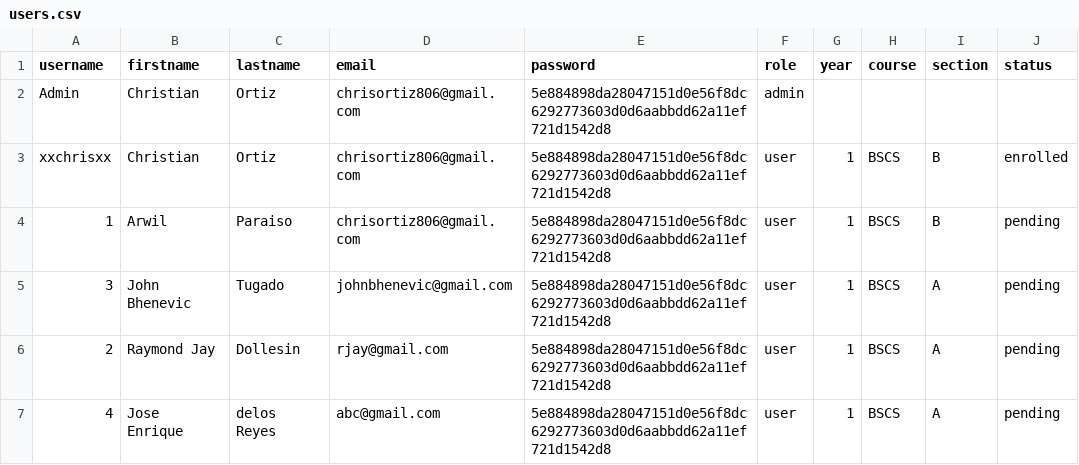
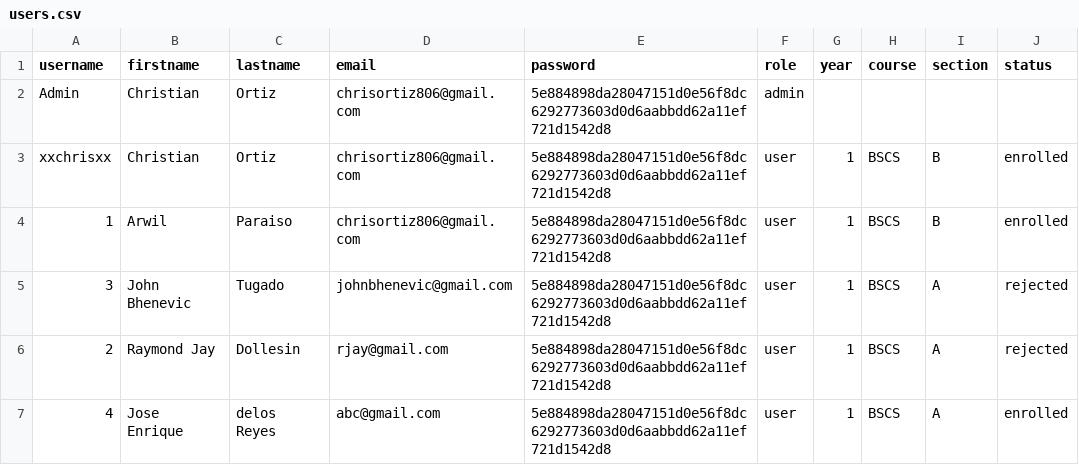
Before and after one commit to progchris00/SmartEnroll-OOP, a CSV file: data/users.csv, drawn as a sheet.

```diff
--- a/data/users.csv
+++ b/data/users.csv
@@ -3,5 +3,5 @@ Admin,Christian,Ortiz,chrisortiz806@gmail.com,5e884898da28047151d0e56f8dc6292773
 xxchrisxx,Christian,Ortiz,chrisortiz806@gmail.com,5e884898da28047151d0e56f8dc6292773603d0d6aabbdd62a11ef721d1542d8,user,1,BSCS,B,enrolled
-1,Arwil,Paraiso,chrisortiz806@gmail.com,5e884898da28047151d0e56f8dc6292773603d0d6aabbdd62a11ef721d1542d8,user,1,BSCS,B,pending
-3,John Bhenevic,Tugado,johnbhenevic@gmail.com,5e884898da28047151d0e56f8dc6292773603d0d6aabbdd62a11ef721d1542d8,user,1,BSCS,A,pending
-2,Raymond Jay,Dollesin,rjay@gmail.com,5e884898da28047151d0e56f8dc6292773603d0d6aabbdd62a11ef721d1542d8,user,1,BSCS,A,pending
-4,Jose Enrique,delos Reyes,abc@gmail.com,5e884898da28047151d0e56f8dc6292773603d0d6aabbdd62a11ef721d1542d8,user,1,BSCS,A,pending
+1,Arwil,Paraiso,chrisortiz806@gmail.com,5e884898da28047151d0e56f8dc6292773603d0d6aabbdd62a11ef721d1542d8,user,1,BSCS,B,enrolled
+3,John Bhenevic,Tugado,johnbhenevic@gmail.com,5e884898da28047151d0e56f8dc6292773603d0d6aabbdd62a11ef721d1542d8,user,1,BSCS,A,rejected
+2,Raymond Jay,Dollesin,rjay@gmail.com,5e884898da28047151d0e56f8dc6292773603d0d6aabbdd62a11ef721d1542d8,user,1,BSCS,A,rejected
+4,Jose Enrique,delos Reyes,abc@gmail.com,5e884898da28047151d0e56f8dc6292773603d0d6aabbdd62a11ef721d1542d8,user,1,BSCS,A,enrolled
```
Also changed, not shown: 6 other files.
